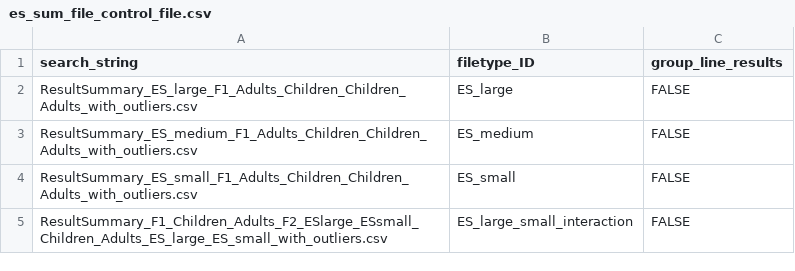
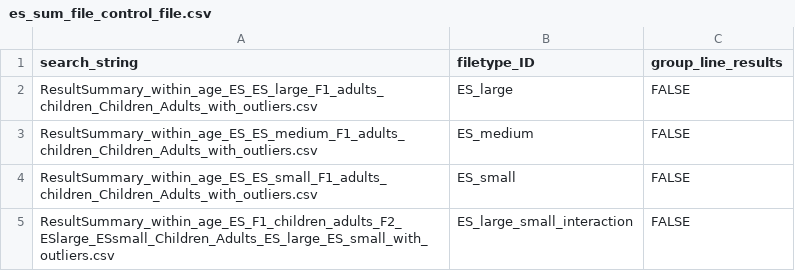
Before and after one commit to olsonac/extract_table_from_data, a CSV file: es_sum_file_control_file.csv, drawn as a sheet.

Commit message:
revised ES analysis so there is one based on within age categories, one for adult ES categories and one for child ES categories

```diff
--- a/es_sum_file_control_file.csv
+++ b/es_sum_file_control_file.csv
@@ -1,5 +1,5 @@
 search_string,filetype_ID,group_line_results
-ResultSummary_ES_large_F1_Adults_Children_Children_Adults_with_outliers.csv,ES_large,FALSE
-ResultSummary_ES_medium_F1_Adults_Children_Children_Adults_with_outliers.csv,ES_medium,FALSE
-ResultSummary_ES_small_F1_Adults_Children_Children_Adults_with_outliers.csv,ES_small,FALSE
-ResultSummary_F1_Children_Adults_F2_ESlarge_ESsmall_Children_Adults_ES_large_ES_small_with_outliers.csv,ES_large_small_interaction,FALSE
+ResultSummary_within_age_ES_ES_large_F1_adults_children_Children_Adults_with_outliers.csv,ES_large,FALSE
+ResultSummary_within_age_ES_ES_medium_F1_adults_children_Children_Adults_with_outliers.csv,ES_medium,FALSE
+ResultSummary_within_age_ES_ES_small_F1_adults_children_Children_Adults_with_outliers.csv,ES_small,FALSE
+ResultSummary_within_age_ES_F1_children_adults_F2_ESlarge_ESsmall_Children_Adults_ES_large_ES_small_with_outliers.csv,ES_large_small_interaction,FALSE
```
Also changed, not shown: adult_functions_line_control_file.csv, children_functions_line_control_file.csv, 15 other files.
